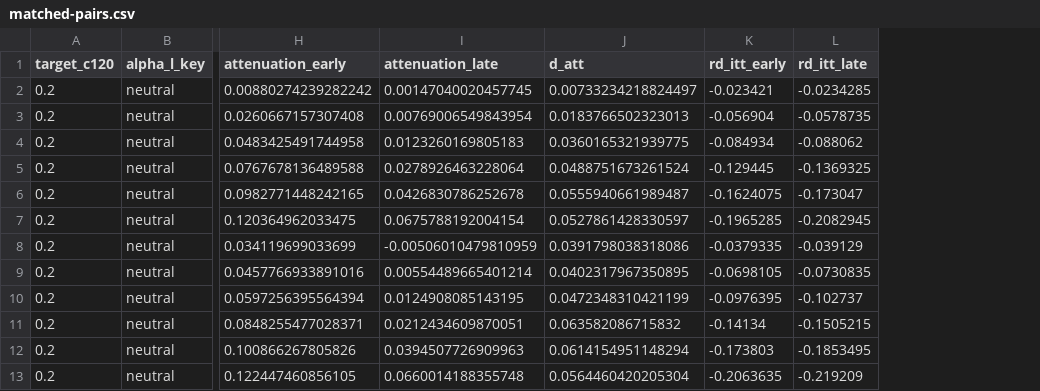
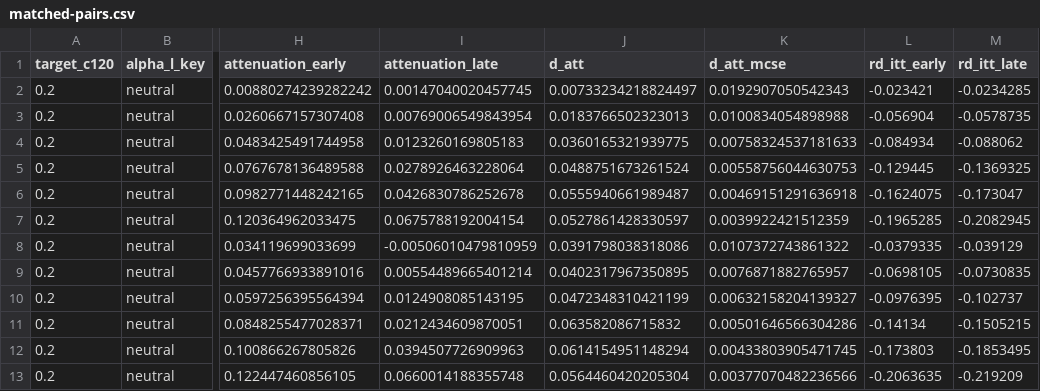
Before and after one commit to choxos/TTE-open-problems, a CSV file: studies/CNF-01-convergence-attenuation/results/matched-pairs.csv, drawn as a sheet; only a part is shown, gaps mark what is left out; the diff names each change by its address in the sheet, - before the commit and + after, or states it on an @@ line.

```diff
--- a/studies/CNF-01-convergence-attenuation/results/matched-pairs.csv
+++ b/studies/CNF-01-convergence-attenuation/results/matched-pairs.csv
+column K (d_att_mcse), rows 2-13: 0.0192907050542343 | 0.0100834054898988 | 0.00758324537181633 | 0.00558756044630753 | 0.00469151291636918 | 0.0039922421512359 | 0.0107372743861322 | 0.0076871882765957 | 0.00632158204139327 | 0.00501646566304286 | 0.00433803905471745 | 0.00377070482236566
```
Also changed, not shown: studies/CNF-01-convergence-attenuation/results/performance.csv, 10 other files.
